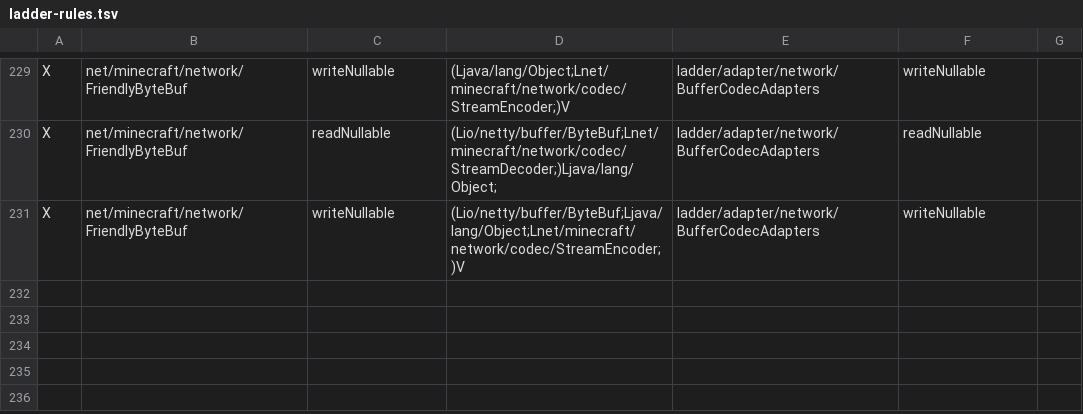
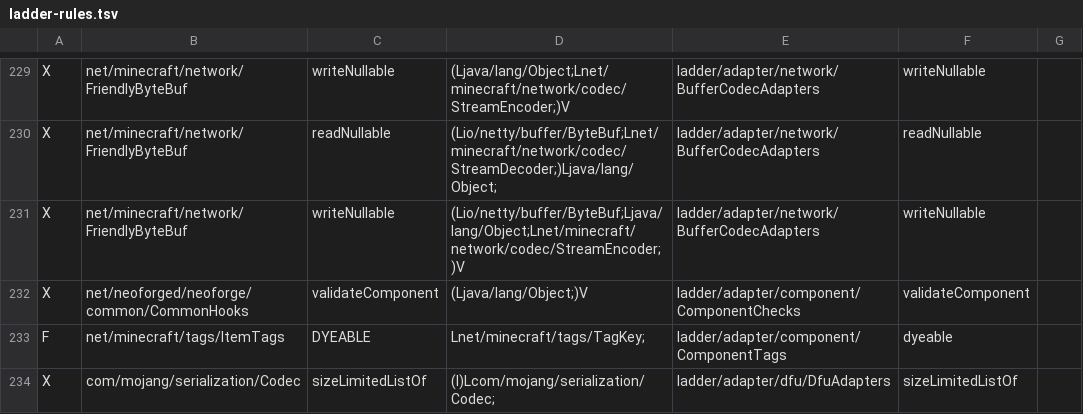
Before and after one commit to Xponer2/translator, a TSV file: adapters_1_20_4/src/main/resources/ladder-rules.tsv, drawn as a sheet; only a part is shown, gaps mark what is left out.

```diff
--- a/adapters_1_20_4/src/main/resources/ladder-rules.tsv
+++ b/adapters_1_20_4/src/main/resources/ladder-rules.tsv
@@ -231 +231,4 @@ X	net/minecraft/network/FriendlyByteBuf	readNullable	(Lio/netty/buffer/ByteBuf;L
 X	net/minecraft/network/FriendlyByteBuf	writeNullable	(Lio/netty/buffer/ByteBuf;Ljava/lang/Object;Lnet/minecraft/network/codec/StreamEncoder;)V	ladder/adapter/network/BufferCodecAdapters	writeNullable
+X	net/neoforged/neoforge/common/CommonHooks	validateComponent	(Ljava/lang/Object;)V	ladder/adapter/component/ComponentChecks	validateComponent
+F	net/minecraft/tags/ItemTags	DYEABLE	Lnet/minecraft/tags/TagKey;	ladder/adapter/component/ComponentTags	dyeable
+X	com/mojang/serialization/Codec	sizeLimitedListOf	(I)Lcom/mojang/serialization/Codec;	ladder/adapter/dfu/DfuAdapters	sizeLimitedListOf
```
Also changed, not shown: 17 other files.
